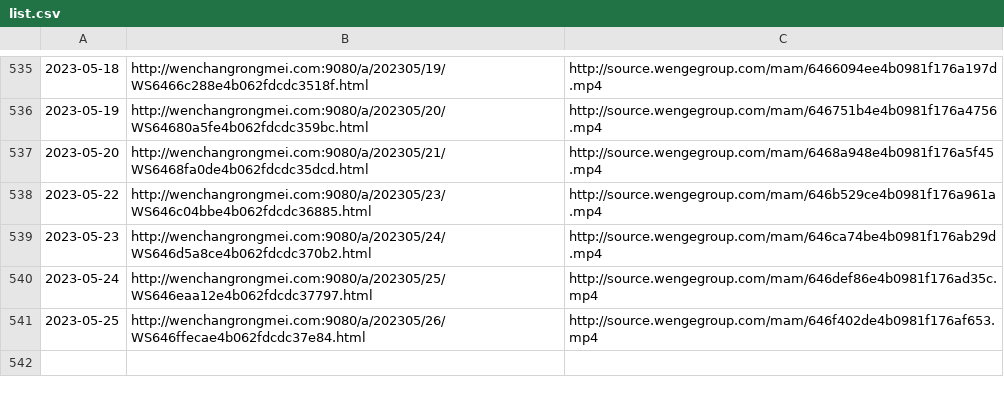
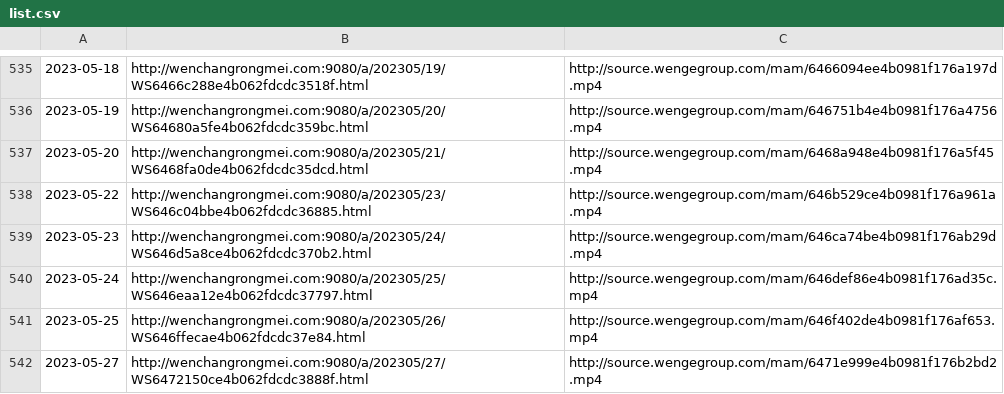
Before and after one commit to ayaka14732/VunsioNewsList, a CSV file: list.csv, drawn as a sheet; only a part is shown, gaps mark what is left out.

```diff
--- a/list.csv
+++ b/list.csv
@@ -541 +541,2 @@
 2023-05-25,http://wenchangrongmei.com:9080/a/202305/26/WS646ffecae4b062fdcdc37e84.html,http://source.wengegroup.com/mam/646f402de4b0981f176af653.mp4
+2023-05-27,http://wenchangrongmei.com:9080/a/202305/27/WS6472150ce4b062fdcdc3888f.html,http://source.wengegroup.com/mam/6471e999e4b0981f176b2bd2.mp4
```
